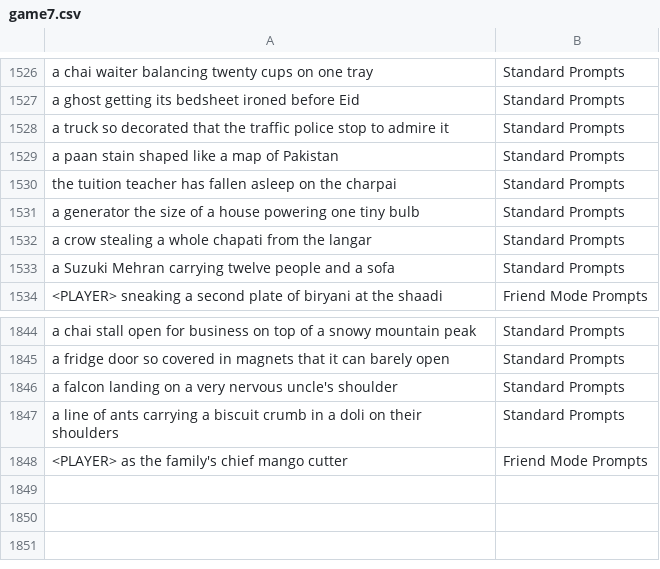
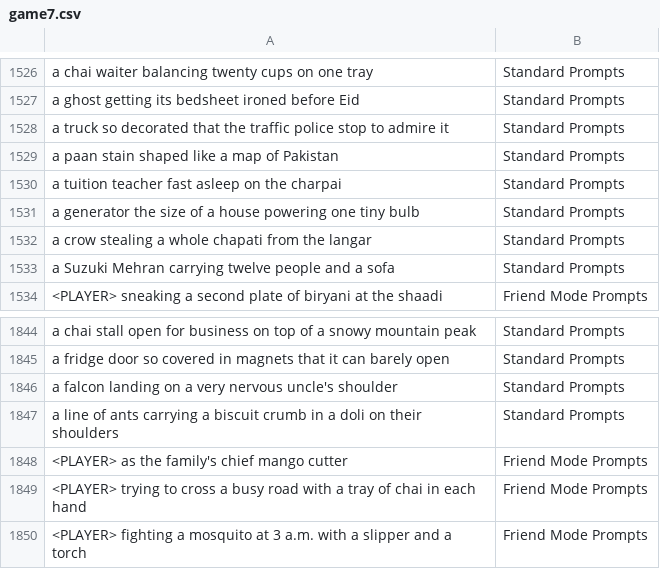
Before and after one commit to theshabab/jorbox, a CSV file: data/seed/data/game7.csv, drawn as a sheet; only a part is shown, gaps mark what is left out.

```diff
--- a/data/seed/data/game7.csv
+++ b/data/seed/data/game7.csv
@@ -1529,3 +1529,3 @@ a truck so decorated that the traffic police stop to admire it,Standard Prompts
 a paan stain shaped like a map of Pakistan,Standard Prompts
-the tuition teacher has fallen asleep on the charpai,Standard Prompts
+a tuition teacher fast asleep on the charpai,Standard Prompts
 a generator the size of a house powering one tiny bulb,Standard Prompts
@@ -1848 +1848,3 @@ a line of ants carrying a biscuit crumb in a doli on their shoulders,Standard Pr
 <PLAYER> as the family's chief mango cutter,Friend Mode Prompts
+<PLAYER> trying to cross a busy road with a tray of chai in each hand,Friend Mode Prompts
+<PLAYER> fighting a mosquito at 3 a.m. with a slipper and a torch,Friend Mode Prompts
```
Also changed, not shown: data/seed/data/game12.csv, data/seed/data/game3.csv, 5 other files.
